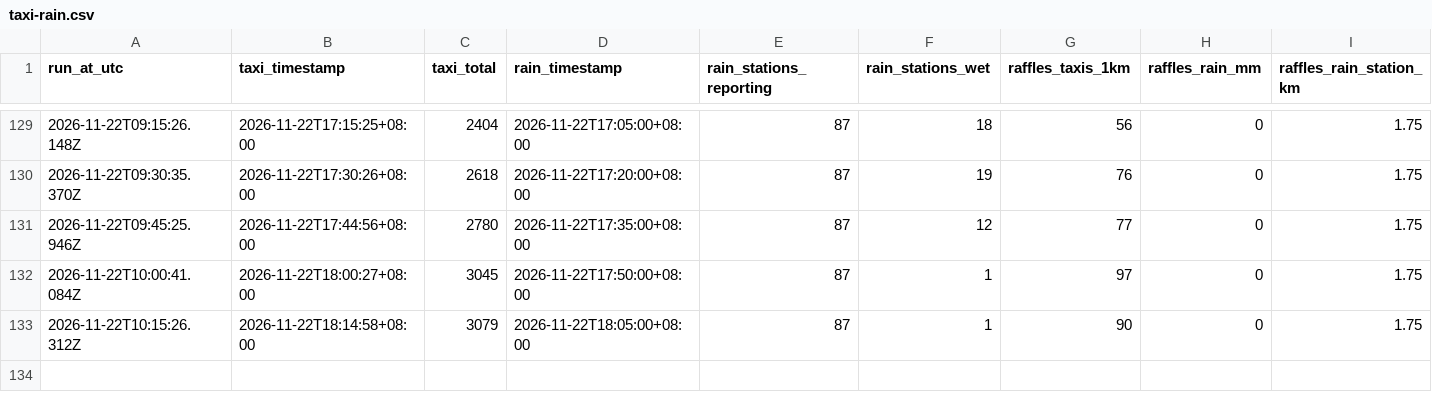
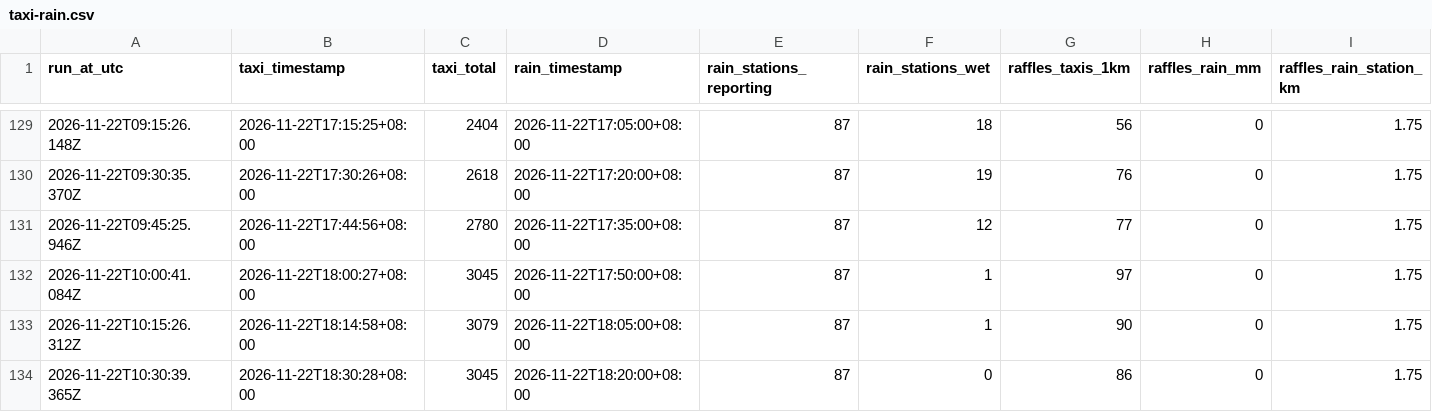
Before and after one commit to chuan77/AIxTech-SG-Weather, a CSV file: taxi-rain.csv, drawn as a sheet; only a part is shown, gaps mark what is left out; rows hold the shown columns only; the diff names each change by its address in the sheet, - before the commit and + after, or states it on an @@ line.

```diff
--- a/taxi-rain.csv
+++ b/taxi-rain.csv
+row 134: 2026-11-22T10:30:39.365Z | 2026-11-22T18:30:28+08:00 | 3045 | 2026-11-22T18:20:00+08:00 | 87 | 0 | 86 | 0 | 1.75
```
